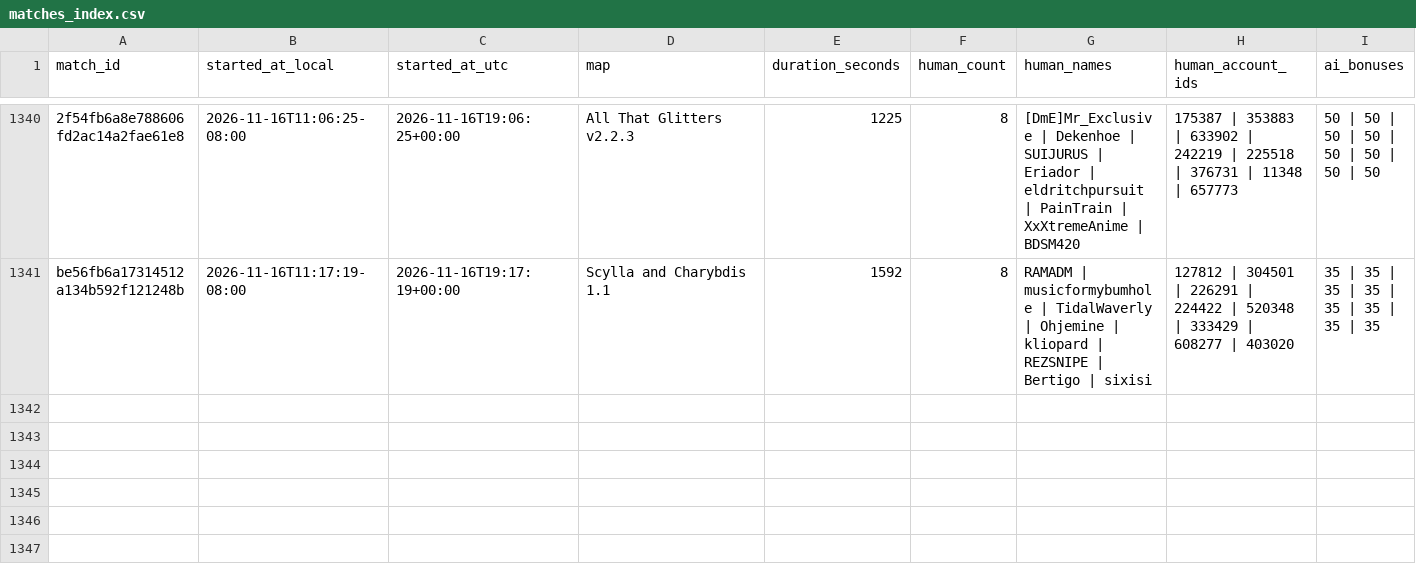
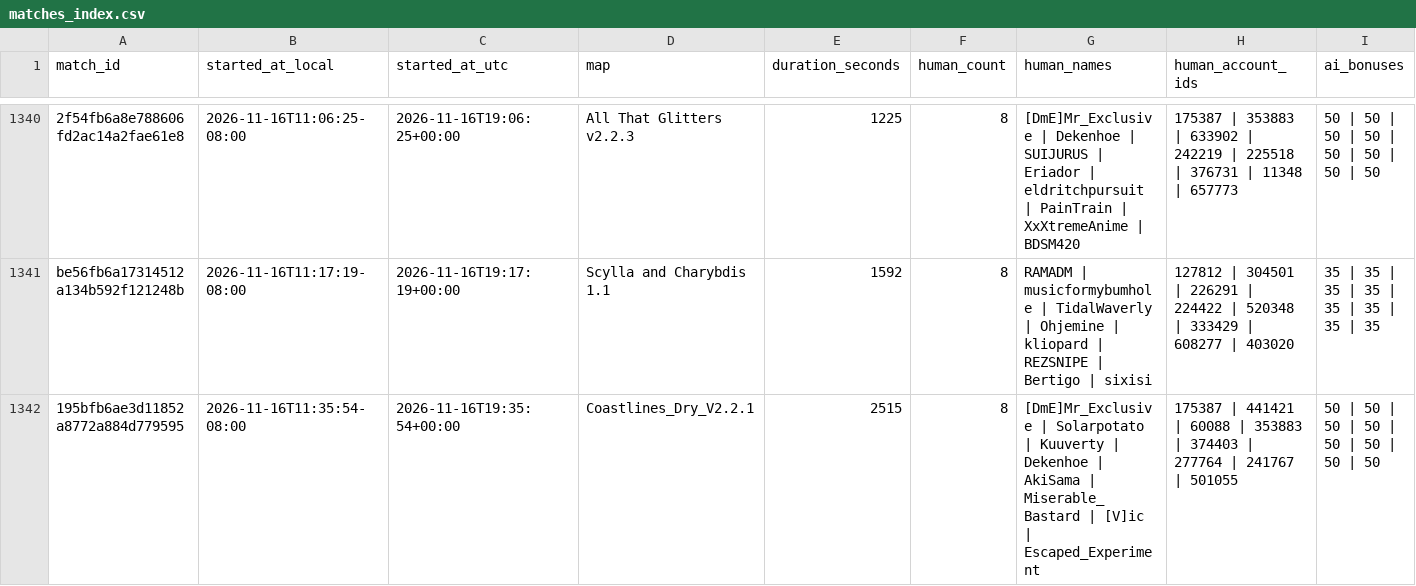
Before and after one commit to Barscrewl/BarbOS, a CSV file: data/matches_index.csv, drawn as a sheet; only a part is shown, gaps mark what is left out; rows hold the shown columns only; the diff names each change by its address in the sheet, - before the commit and + after, or states it on an @@ line.

```diff
--- a/data/matches_index.csv
+++ b/data/matches_index.csv
+row 1342: 195bfb6ae3d11852a8772a884d779595 | 2026-11-16T11:35:54-08:00 | 2026-11-16T19:35:54+00:00 | Coastlines_Dry_V2.2.1 | 2515 | 8 | [DmE]Mr_Exclusive | Solarpotato | Kuuverty | Dekenhoe | AkiSama | Miserable_Bastard | [V]ic | Escaped_Experiment | 175387 | 441421 | 60088 | 353883 | 374403 | 277764 | 241767 | 501055 | 50 | 50 | 50 | 50 | 50 | 50 | 50 | 50
```
Also changed, not shown: public/fixed_seed/matches.csv, public/matches.csv, 15 other files.
